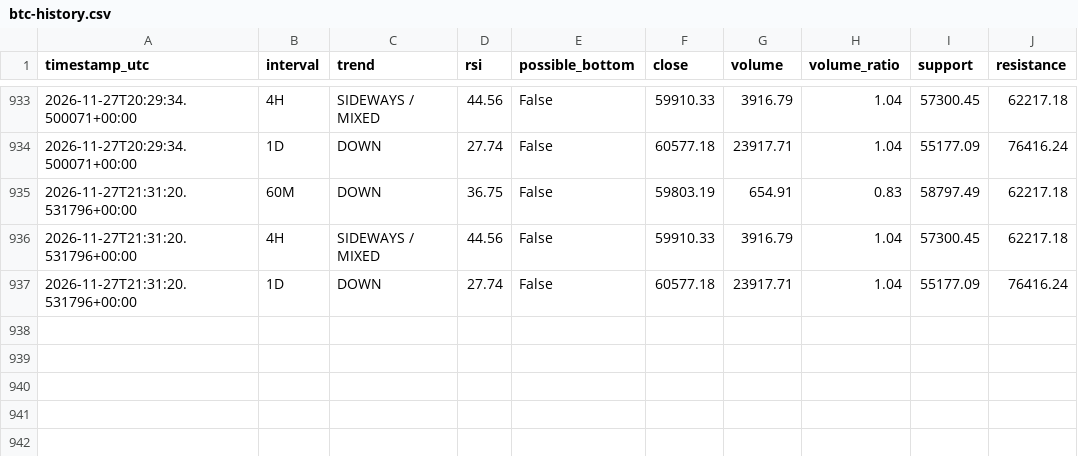
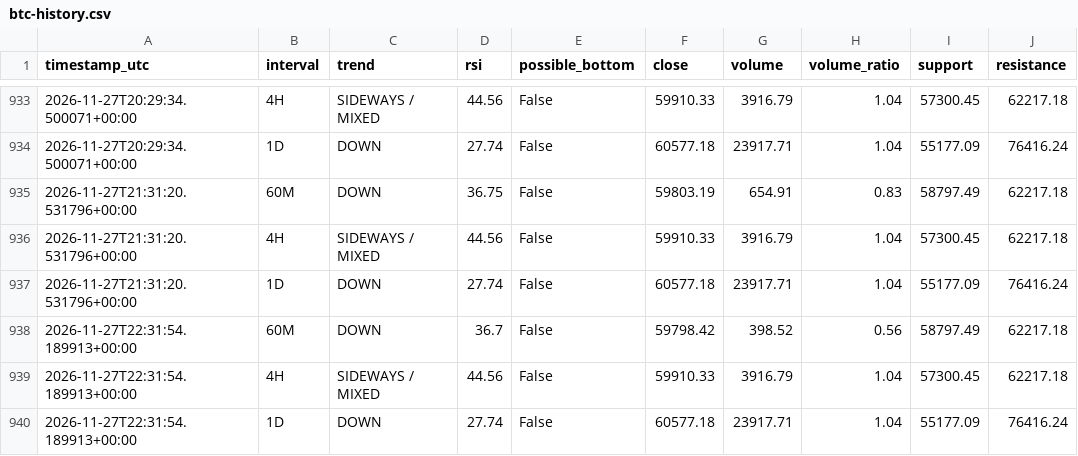
Before and after one commit to DeamonS58/btc-market-monitor-, a CSV file: btc-history.csv, drawn as a sheet; only a part is shown, gaps mark what is left out; the diff names each change by its address in the sheet, - before the commit and + after, or states it on an @@ line.

```diff
--- a/btc-history.csv
+++ b/btc-history.csv
+row 938: 2026-11-27T22:31:54.189913+00:00 | 60M | DOWN | 36.7 | False | 59798.42 | 398.52 | 0.56 | 58797.49 | 62217.18
+row 939: 2026-11-27T22:31:54.189913+00:00 | 4H | SIDEWAYS / MIXED | 44.56 | False | 59910.33 | 3916.79 | 1.04 | 57300.45 | 62217.18
+row 940: 2026-11-27T22:31:54.189913+00:00 | 1D | DOWN | 27.74 | False | 60577.18 | 23917.71 | 1.04 | 55177.09 | 76416.24
```
Also changed, not shown: 1 other file.
